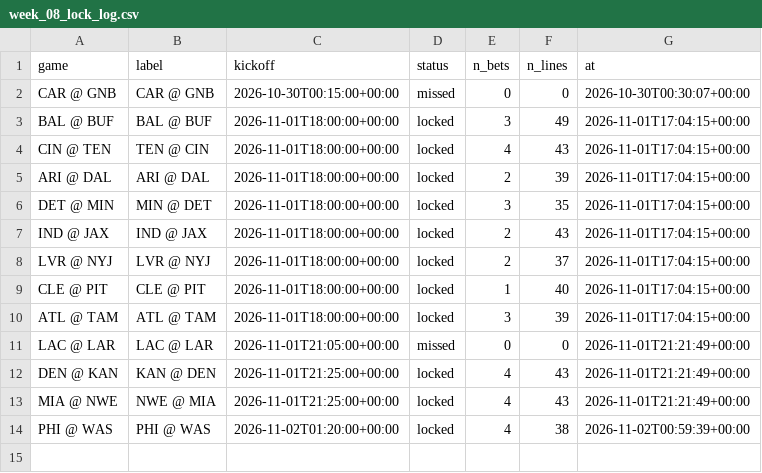
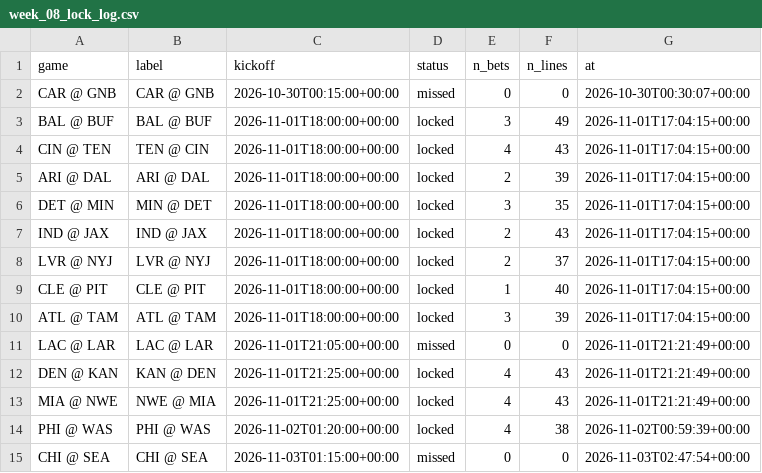
Before and after one commit to mikehollandwork-source/NFL-, a CSV file: output/2026/paper/week_08_lock_log.csv, drawn as a sheet; the diff names each change by its address in the sheet, - before the commit and + after, or states it on an @@ line.

```diff
--- a/output/2026/paper/week_08_lock_log.csv
+++ b/output/2026/paper/week_08_lock_log.csv
+row 15: CHI @ SEA | CHI @ SEA | 2026-11-03T01:15:00+00:00 | missed | 0 | 0 | 2026-11-03T02:47:54+00:00
```
Also changed, not shown: 3 other files.
